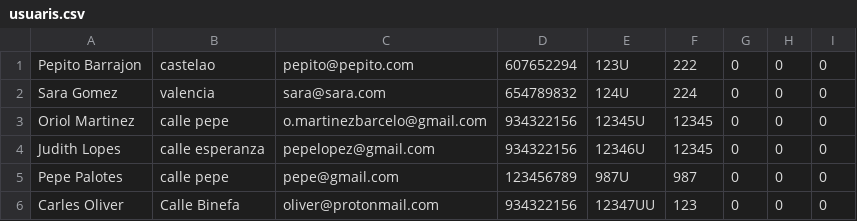
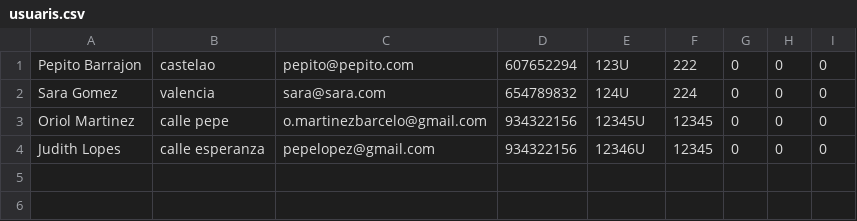
Before and after one commit to jubaal2122daw2/daw2_m07uf1_projecte_2021_2022_grup10, a CSV file: ficheros/usuaris.csv, drawn as a sheet; the diff names each change by its address in the sheet, - before the commit and + after, or states it on an @@ line.

Commit message:
Añadido eliminar usuarios, biliotecarios y libros

```diff
--- a/ficheros/usuaris.csv
+++ b/ficheros/usuaris.csv
-row 5: Pepe Palotes | calle pepe | pepe@gmail.com | 123456789 | 987U | 987 | 0 | 0 | 0
-row 6: Carles Oliver | Calle Binefa | oliver@protonmail.com | 934322156 | 12347UU | 123 | 0 | 0 | 0
```
Also changed, not shown: ficheros/bibliotecaris.csv, 9 other files.
